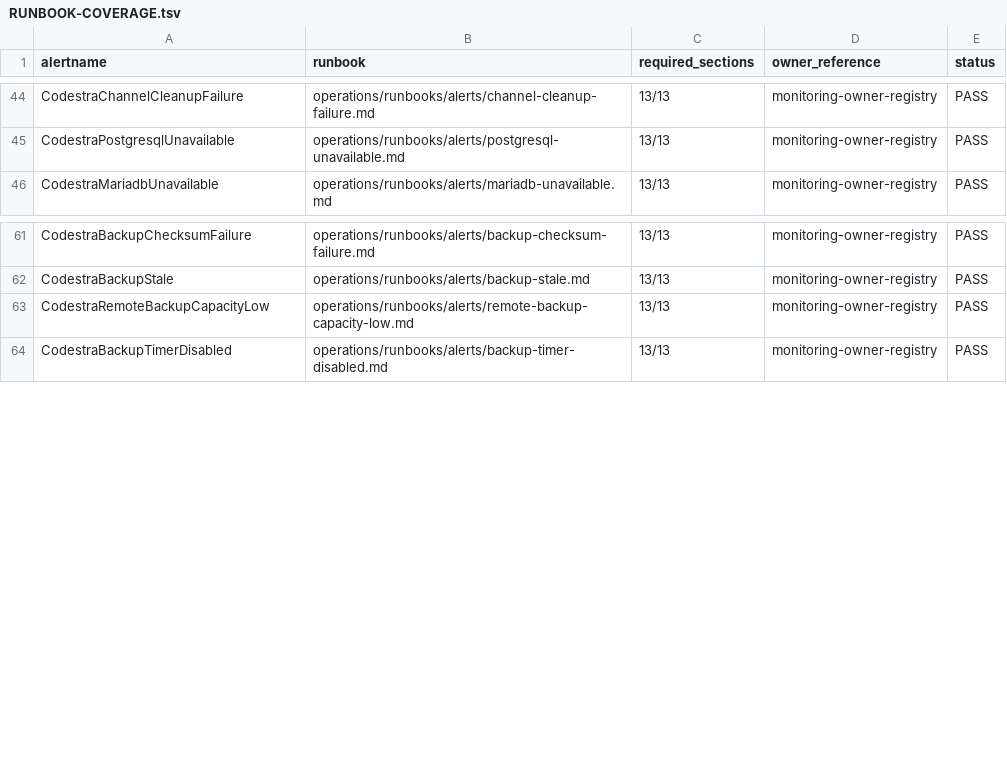
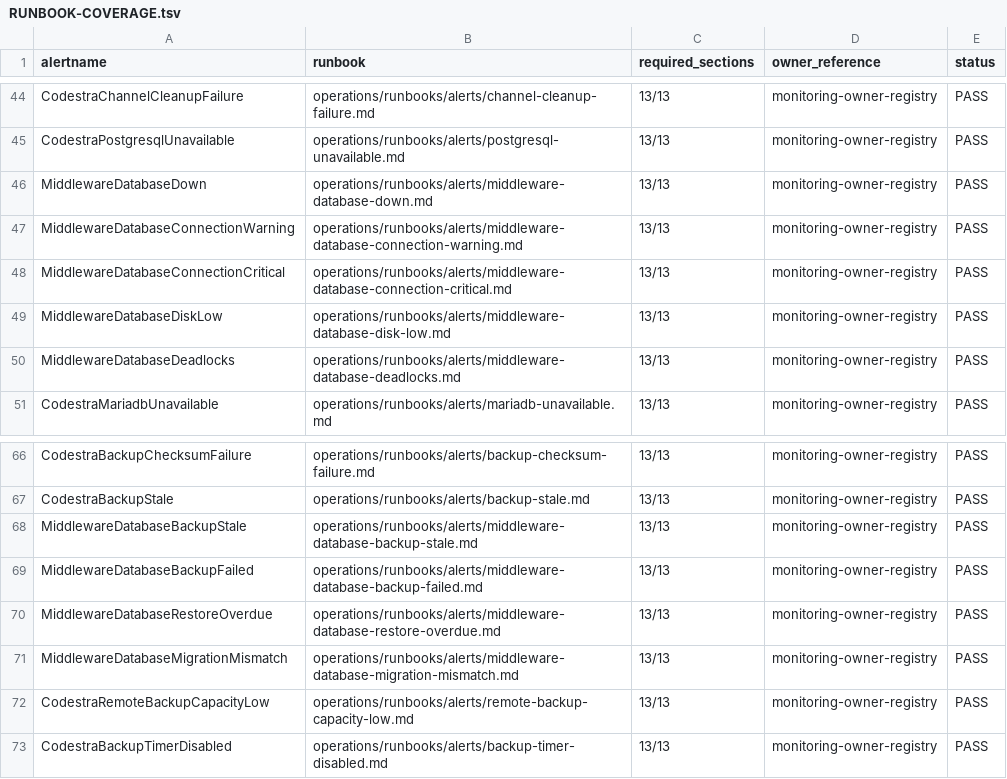
Before and after one commit to appolon1908/codestra-production-platform, a TSV file: operations/monitoring/RUNBOOK-COVERAGE.tsv, drawn as a sheet; only a part is shown, gaps mark what is left out.

```diff
--- a/operations/monitoring/RUNBOOK-COVERAGE.tsv
+++ b/operations/monitoring/RUNBOOK-COVERAGE.tsv
@@ -45,2 +45,7 @@ CodestraChannelCleanupFailure	operations/runbooks/alerts/channel-cleanup-failure
 CodestraPostgresqlUnavailable	operations/runbooks/alerts/postgresql-unavailable.md	13/13	monitoring-owner-registry	PASS
+MiddlewareDatabaseDown	operations/runbooks/alerts/middleware-database-down.md	13/13	monitoring-owner-registry	PASS
+MiddlewareDatabaseConnectionWarning	operations/runbooks/alerts/middleware-database-connection-warning.md	13/13	monitoring-owner-registry	PASS
+MiddlewareDatabaseConnectionCritical	operations/runbooks/alerts/middleware-database-connection-critical.md	13/13	monitoring-owner-registry	PASS
+MiddlewareDatabaseDiskLow	operations/runbooks/alerts/middleware-database-disk-low.md	13/13	monitoring-owner-registry	PASS
+MiddlewareDatabaseDeadlocks	operations/runbooks/alerts/middleware-database-deadlocks.md	13/13	monitoring-owner-registry	PASS
 CodestraMariadbUnavailable	operations/runbooks/alerts/mariadb-unavailable.md	13/13	monitoring-owner-registry	PASS
@@ -62,2 +67,6 @@ CodestraBackupChecksumFailure	operations/runbooks/alerts/backup-checksum-failure
 CodestraBackupStale	operations/runbooks/alerts/backup-stale.md	13/13	monitoring-owner-registry	PASS
+MiddlewareDatabaseBackupStale	operations/runbooks/alerts/middleware-database-backup-stale.md	13/13	monitoring-owner-registry	PASS
+MiddlewareDatabaseBackupFailed	operations/runbooks/alerts/middleware-database-backup-failed.md	13/13	monitoring-owner-registry	PASS
+MiddlewareDatabaseRestoreOverdue	operations/runbooks/alerts/middleware-database-restore-overdue.md	13/13	monitoring-owner-registry	PASS
+MiddlewareDatabaseMigrationMismatch	operations/runbooks/alerts/middleware-database-migration-mismatch.md	13/13	monitoring-owner-registry	PASS
 CodestraRemoteBackupCapacityLow	operations/runbooks/alerts/remote-backup-capacity-low.md	13/13	monitoring-owner-registry	PASS
```
Also changed, not shown: operations/monitoring/RULE-COVERAGE-MATRIX.tsv, 5 other files.
